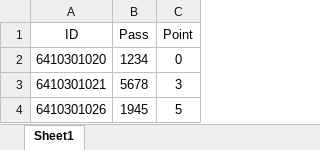
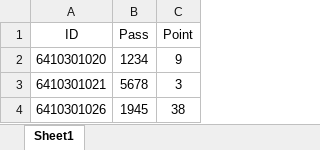
Before and after one commit to PonMorin/BottleAI, an Excel workbook: studentData.xlsx, sheet Sheet1, drawn as a sheet; values as stored, in another font and other column widths than the file's, no borders; the diff names each change by its address in the sheet, - before the commit and + after, or states it on an @@ line.

```diff
--- a/studentData.xlsx (sheet Sheet1)
+++ b/studentData.xlsx (sheet Sheet1)
-C2 (Point): 0
+C2 (Point): 9
-C4 (Point): 5
+C4 (Point): 38
```
Also changed, not shown: 4 other files.
